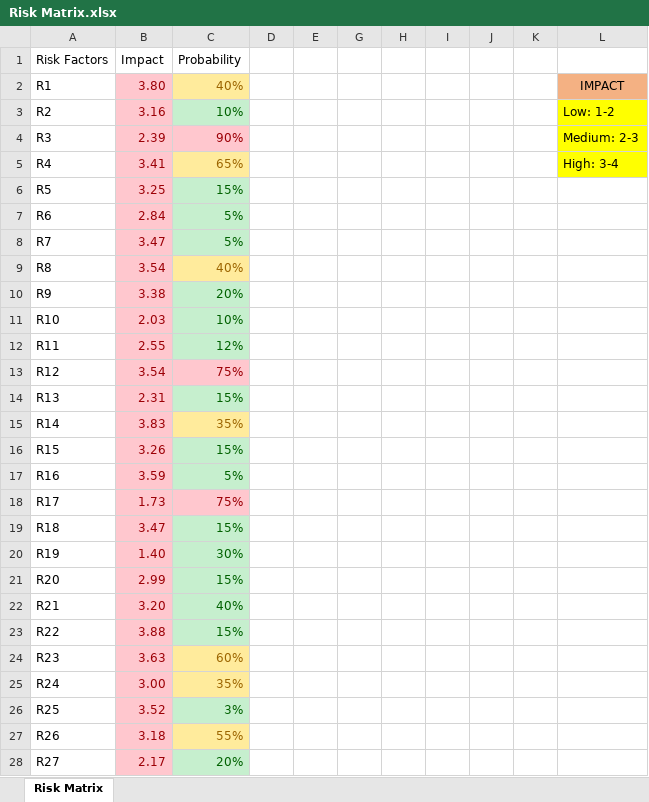
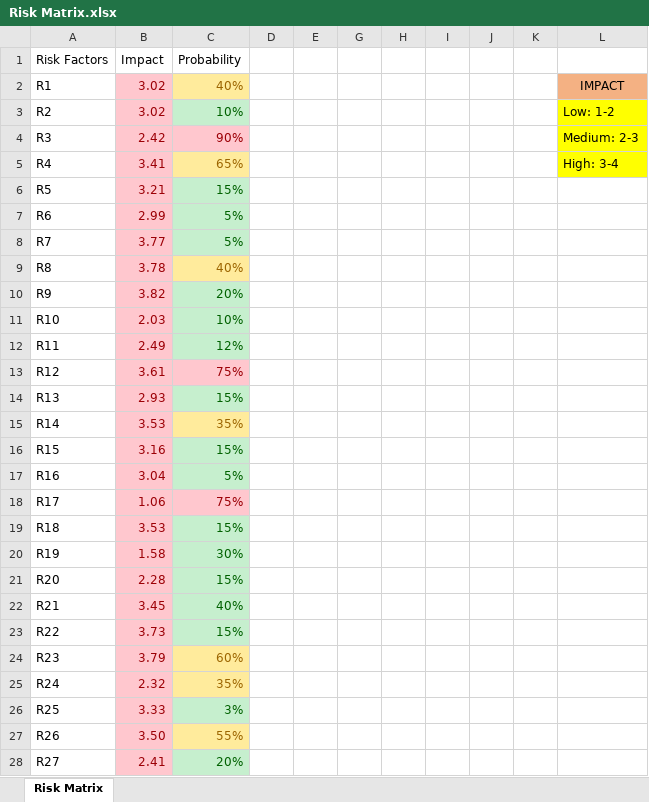
Before and after one commit to CRMills97/Team-Awesome, an Excel workbook: Risk Matrix.xlsx, sheet Risk Matrix, drawn as a sheet; only a part is shown; values as stored, in another font and other column widths than the file's, no borders; charts and pictures not drawn; the diff covers the shown part only; the diff names each change by its address in the sheet, - before the commit and + after, or states it on an @@ line.

Commit message:
Added files via upload
update to risk matrix. Fixed gradient angle and added tags to identify individual risks. However there is a bug in excel that moves the tags around whenever I save the document.

```diff
--- a/Risk Matrix.xlsx (sheet Risk Matrix)
+++ b/Risk Matrix.xlsx (sheet Risk Matrix)
-B2 (Impact): 3.80
+B2 (Impact): 3.02
-B3 (Impact): 3.16
+B3 (Impact): 3.02
-B4 (Impact): 2.39
+B4 (Impact): 2.42
-B6 (Impact): 3.25
+B6 (Impact): 3.21
-B7 (Impact): 2.84
+B7 (Impact): 2.99
-B8 (Impact): 3.47
+B8 (Impact): 3.77
-B9 (Impact): 3.54
+B9 (Impact): 3.78
-B10 (Impact): 3.38
+B10 (Impact): 3.82
-B12 (Impact): 2.55
+B12 (Impact): 2.49
-B13 (Impact): 3.54
+B13 (Impact): 3.61
-B14 (Impact): 2.31
+B14 (Impact): 2.93
-B15 (Impact): 3.83
+B15 (Impact): 3.53
-B16 (Impact): 3.26
+B16 (Impact): 3.16
-B17 (Impact): 3.59
+B17 (Impact): 3.04
-B18 (Impact): 1.73
+B18 (Impact): 1.06
-B19 (Impact): 3.47
+B19 (Impact): 3.53
-B20 (Impact): 1.40
+B20 (Impact): 1.58
-B21 (Impact): 2.99
+B21 (Impact): 2.28
-B22 (Impact): 3.20
+B22 (Impact): 3.45
-B23 (Impact): 3.88
+B23 (Impact): 3.73
-B24 (Impact): 3.63
+B24 (Impact): 3.79
-B25 (Impact): 3.00
+B25 (Impact): 2.32
-B26 (Impact): 3.52
+B26 (Impact): 3.33
-B27 (Impact): 3.18
+B27 (Impact): 3.50
-B28 (Impact): 2.17
+B28 (Impact): 2.41
```
Also changed, not shown: 42 edited cells elsewhere in this sheet, charts or pictures.
